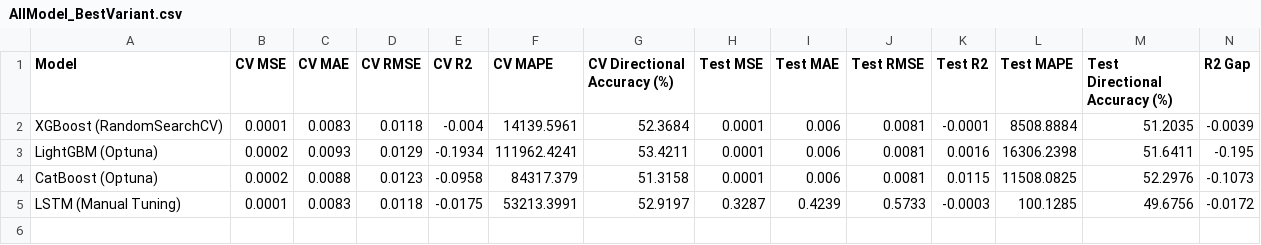
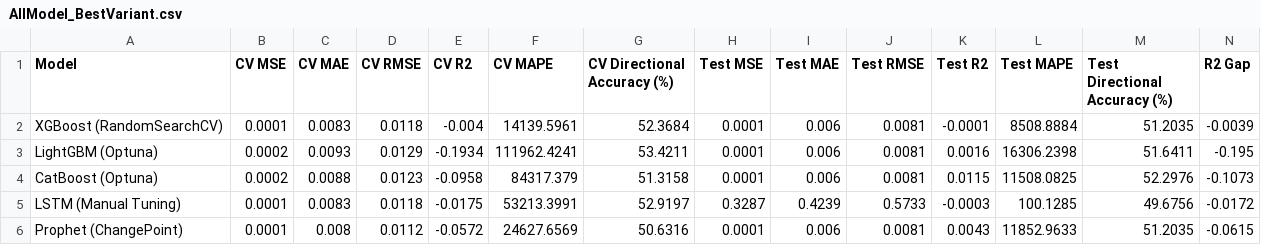
Before and after one commit to tshihab07/gold-price-forecasting, a CSV file: artifacts/ModelPerformance/AllModel_BestVariant.csv, drawn as a sheet; only a part is shown; rows hold the shown columns only; the diff names each change by its address in the sheet, - before the commit and + after, or states it on an @@ line.

Commit message:
report: include best variant performance from Prophet model

```diff
--- a/artifacts/ModelPerformance/AllModel_BestVariant.csv
+++ b/artifacts/ModelPerformance/AllModel_BestVariant.csv
+row 6: Prophet (ChangePoint) | 0.0001 | 0.008 | 0.0112 | -0.0572 | 24627.6569 | 50.6316 | 0.0001 | 0.006 | 0.0081 | 0.0043 | 11852.9633 | 51.2035 | -0.0615
```
